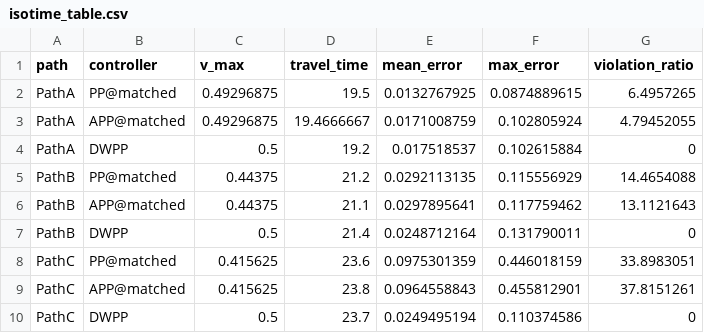
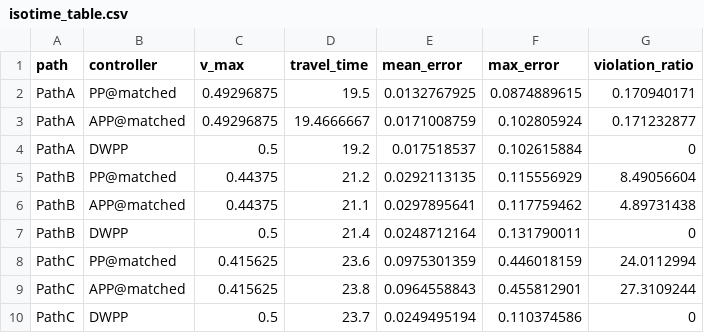
Before and after one commit to decwest/dwpp, a CSV file: results/revision_sim/isotime/isotime_table.csv, drawn as a sheet.

```diff
--- a/results/revision_sim/isotime/isotime_table.csv
+++ b/results/revision_sim/isotime/isotime_table.csv
@@ -1,10 +1,10 @@
 path,controller,v_max,travel_time,mean_error,max_error,violation_ratio
-PathA,PP@matched,0.49296875,19.5,0.0132767925,0.0874889615,6.4957265
-PathA,APP@matched,0.49296875,19.4666667,0.0171008759,0.102805924,4.79452055
+PathA,PP@matched,0.49296875,19.5,0.0132767925,0.0874889615,0.170940171
+PathA,APP@matched,0.49296875,19.4666667,0.0171008759,0.102805924,0.171232877
 PathA,DWPP,0.5,19.2,0.017518537,0.102615884,0
-PathB,PP@matched,0.44375,21.2,0.0292113135,0.115556929,14.4654088
-PathB,APP@matched,0.44375,21.1,0.0297895641,0.117759462,13.1121643
+PathB,PP@matched,0.44375,21.2,0.0292113135,0.115556929,8.49056604
+PathB,APP@matched,0.44375,21.1,0.0297895641,0.117759462,4.89731438
 PathB,DWPP,0.5,21.4,0.0248712164,0.131790011,0
-PathC,PP@matched,0.415625,23.6,0.0975301359,0.446018159,33.8983051
-PathC,APP@matched,0.415625,23.8,0.0964558843,0.455812901,37.8151261
+PathC,PP@matched,0.415625,23.6,0.0975301359,0.446018159,24.0112994
+PathC,APP@matched,0.415625,23.8,0.0964558843,0.455812901,27.3109244
 PathC,DWPP,0.5,23.7,0.0249495194,0.110374586,0
```
Also changed, not shown: results/revision_sim/app/app_table.csv, results/revision_sim/noise/noise_table.csv, 14 other files.
